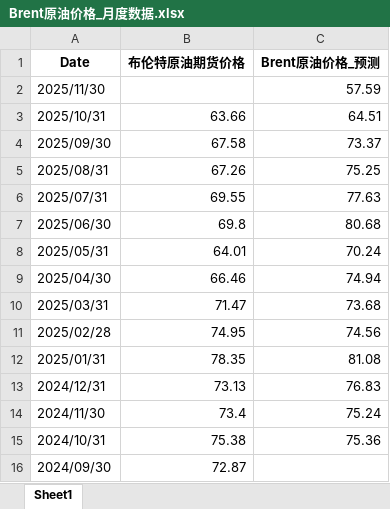
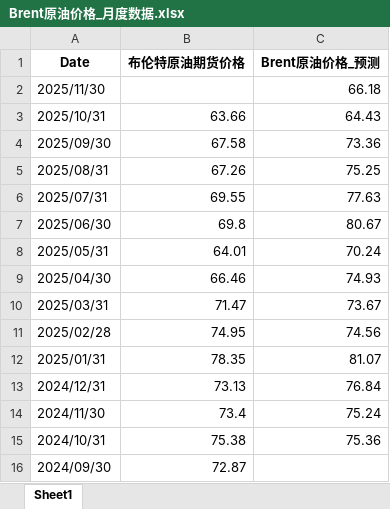
Before and after one commit to ziqidai11/hongze, an Excel workbook: wti模型3.0/eta/Brent原油价格_月度数据.xlsx, sheet Sheet1, drawn as a sheet; only a part is shown; values as stored, in another font and other column widths than the file's, no borders; the diff names each change by its address in the sheet, - before the commit and + after, or states it on an @@ line.

```diff
--- a/wti模型3.0/eta/Brent原油价格_月度数据.xlsx (sheet Sheet1)
+++ b/wti模型3.0/eta/Brent原油价格_月度数据.xlsx (sheet Sheet1)
-C2 (Brent原油价格_预测): 57.59
+C2 (Brent原油价格_预测): 66.18
-C3 (Brent原油价格_预测): 64.51
+C3 (Brent原油价格_预测): 64.43
-C4 (Brent原油价格_预测): 73.37
+C4 (Brent原油价格_预测): 73.36
-C7 (Brent原油价格_预测): 80.68
+C7 (Brent原油价格_预测): 80.67
-C9 (Brent原油价格_预测): 74.94
+C9 (Brent原油价格_预测): 74.93
-C10 (Brent原油价格_预测): 73.68
+C10 (Brent原油价格_预测): 73.67
-C12 (Brent原油价格_预测): 81.08
+C12 (Brent原油价格_预测): 81.07
-C13 (Brent原油价格_预测): 76.83
+C13 (Brent原油价格_预测): 76.84
```
Also changed, not shown: wti模型3.0/eta/1.WTI_数据上传.xlsx, wti模型3.0/eta/Brent-Dubai_月度数据.xlsx, 25 other files.
